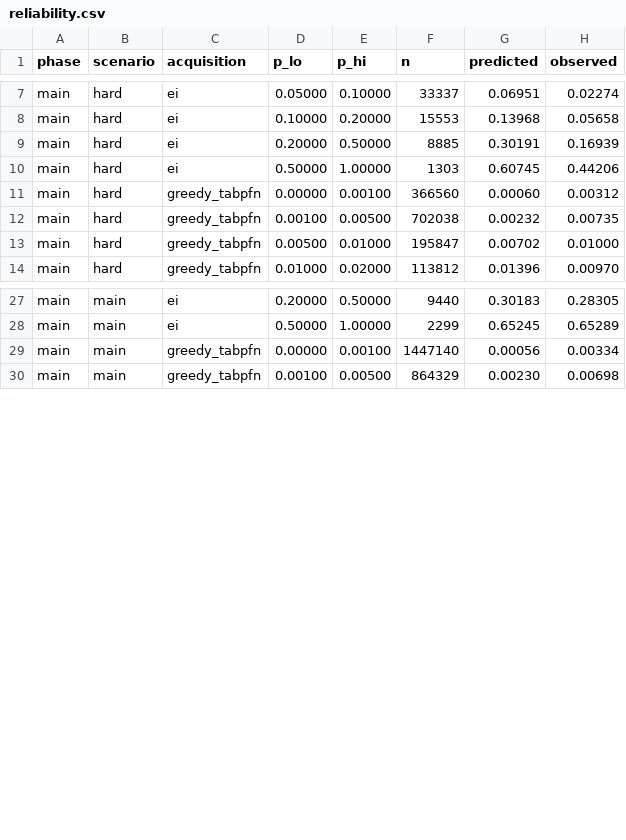
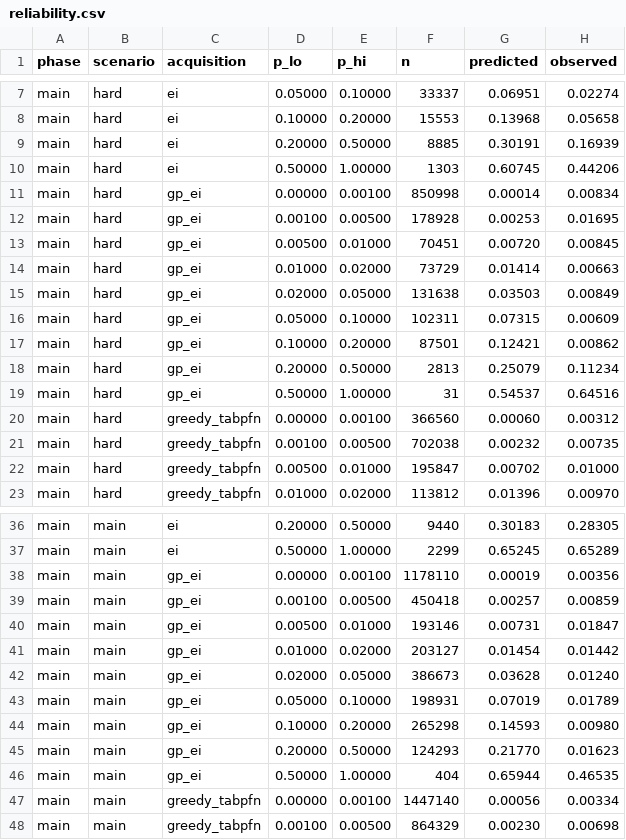
Before and after one commit to qeremeren/Superconductivity-Data-Analysis, a CSV file: results/04_discovery/reliability.csv, drawn as a sheet; only a part is shown, gaps mark what is left out; the diff names each change by its address in the sheet, - before the commit and + after, or states it on an @@ line.

```diff
--- a/results/04_discovery/reliability.csv
+++ b/results/04_discovery/reliability.csv
+row 11: main | hard | gp_ei | 0.00000 | 0.00100 | 850998 | 0.00014 | 0.00834
+row 12: main | hard | gp_ei | 0.00100 | 0.00500 | 178928 | 0.00253 | 0.01695
+row 13: main | hard | gp_ei | 0.00500 | 0.01000 | 70451 | 0.00720 | 0.00845
+row 14: main | hard | gp_ei | 0.01000 | 0.02000 | 73729 | 0.01414 | 0.00663
+row 15: main | hard | gp_ei | 0.02000 | 0.05000 | 131638 | 0.03503 | 0.00849
+row 16: main | hard | gp_ei | 0.05000 | 0.10000 | 102311 | 0.07315 | 0.00609
+row 17: main | hard | gp_ei | 0.10000 | 0.20000 | 87501 | 0.12421 | 0.00862
+row 18: main | hard | gp_ei | 0.20000 | 0.50000 | 2813 | 0.25079 | 0.11234
+row 19: main | hard | gp_ei | 0.50000 | 1.00000 | 31 | 0.54537 | 0.64516
+row 38: main | main | gp_ei | 0.00000 | 0.00100 | 1178110 | 0.00019 | 0.00356
+row 39: main | main | gp_ei | 0.00100 | 0.00500 | 450418 | 0.00257 | 0.00859
+row 40: main | main | gp_ei | 0.00500 | 0.01000 | 193146 | 0.00731 | 0.01847
+row 41: main | main | gp_ei | 0.01000 | 0.02000 | 203127 | 0.01454 | 0.01442
+row 42: main | main | gp_ei | 0.02000 | 0.05000 | 386673 | 0.03628 | 0.01240
+row 43: main | main | gp_ei | 0.05000 | 0.10000 | 198931 | 0.07019 | 0.01789
+row 44: main | main | gp_ei | 0.10000 | 0.20000 | 265298 | 0.14593 | 0.00980
+row 45: main | main | gp_ei | 0.20000 | 0.50000 | 124293 | 0.21770 | 0.01623
+row 46: main | main | gp_ei | 0.50000 | 1.00000 | 404 | 0.65944 | 0.46535
```
Also changed, not shown: results/04_discovery/curves.csv, results/04_discovery/novelty.csv, 42 other files.
